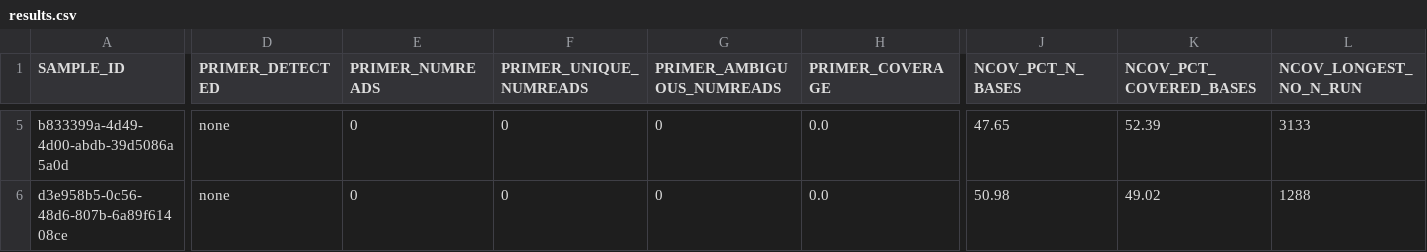
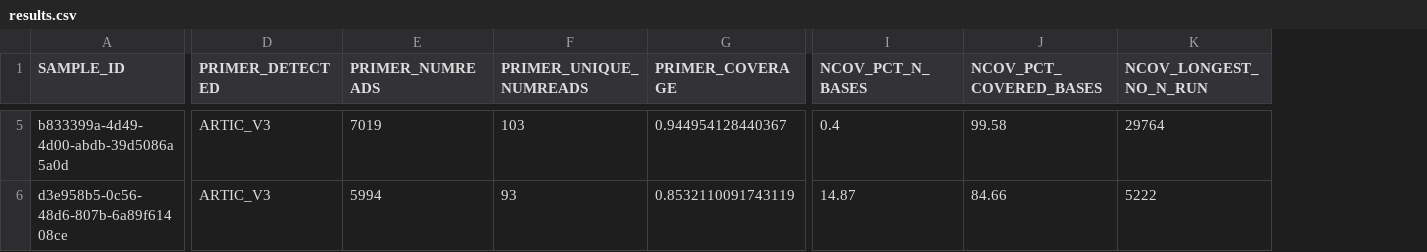
Before and after one commit to Congenica/psga-pipeline-sars-cov-2, a CSV file: integration_tests/expected_data/sars_cov_2/ont_unknown/results.csv, drawn as a sheet; only a part is shown, gaps mark what is left out; removed rows and columns are numbered as before the commit, all else as after; the diff covers the shown part only; the diff names each change by its address in the sheet, - before the commit and + after, or states it on an @@ line.

Commit message:
CURRENTLY WITHOUT A TICKET AS THIS WILL BE MERGED DURING "BAU" WORK. Trim sample fastqs before autodetecting primers so that adaptor sequences are removed. As adaptors might not be fully removed, primers are searched within a window of bases starting from the beginning of the read, instead of assuming that the primer sequence starts exactly at the beginning of the read.

```diff
--- a/integration_tests/expected_data/sars_cov_2/ont_unknown/results.csv
+++ b/integration_tests/expected_data/sars_cov_2/ont_unknown/results.csv
-column G (PRIMER_AMBIGUOUS_NUMREADS), rows 5-6: 0 | 0
-D5:D6 (PRIMER_DETECTED): none
+D5:D6 (PRIMER_DETECTED): ARTIC_V3
-E5 (PRIMER_NUMREADS): 0
+E5 (PRIMER_NUMREADS): 7019
-F5 (PRIMER_UNIQUE_NUMREADS): 0
+F5 (PRIMER_UNIQUE_NUMREADS): 103
-G5 (PRIMER_COVERAGE): 0.0
+G5 (PRIMER_COVERAGE): 0.944954128440367
-I5 (NCOV_PCT_N_BASES): 47.65
+I5 (NCOV_PCT_N_BASES): 0.4
-J5 (NCOV_PCT_COVERED_BASES): 52.39
+J5 (NCOV_PCT_COVERED_BASES): 99.58
-K5 (NCOV_LONGEST_NO_N_RUN): 3133
+K5 (NCOV_LONGEST_NO_N_RUN): 29764
-E6 (PRIMER_NUMREADS): 0
+E6 (PRIMER_NUMREADS): 5994
-F6 (PRIMER_UNIQUE_NUMREADS): 0
+F6 (PRIMER_UNIQUE_NUMREADS): 93
-G6 (PRIMER_COVERAGE): 0.0
+G6 (PRIMER_COVERAGE): 0.8532110091743119
-I6 (NCOV_PCT_N_BASES): 50.98
+I6 (NCOV_PCT_N_BASES): 14.87
-J6 (NCOV_PCT_COVERED_BASES): 49.02
+J6 (NCOV_PCT_COVERED_BASES): 84.66
-K6 (NCOV_LONGEST_NO_N_RUN): 1288
+K6 (NCOV_LONGEST_NO_N_RUN): 5222
```
Also changed, not shown: 60 edited cells elsewhere in this file, integration_tests/expected_data/sars_cov_2/illumina_unknown/results.csv, integration_tests/expected_data/sars_cov_2/unknown_none/results.csv, 50 other files.
